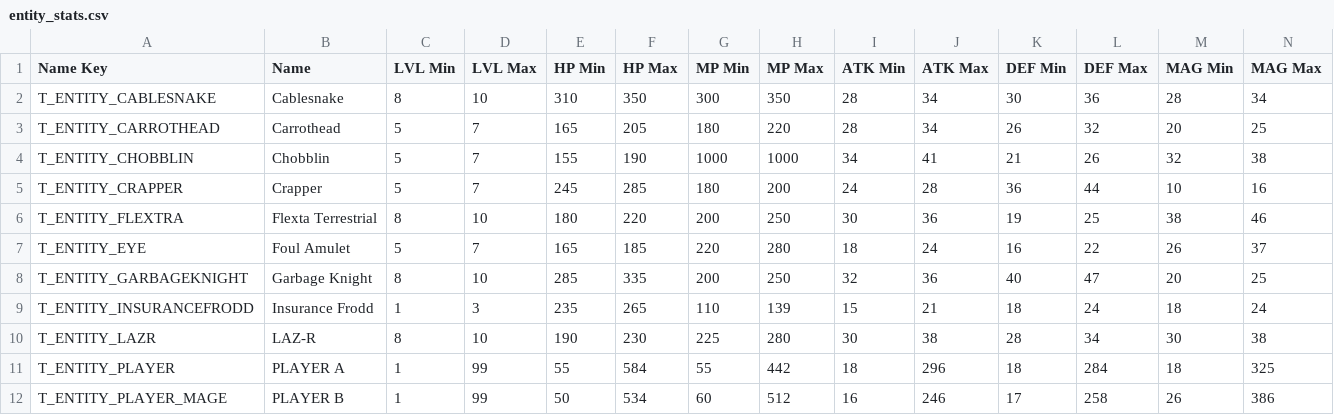
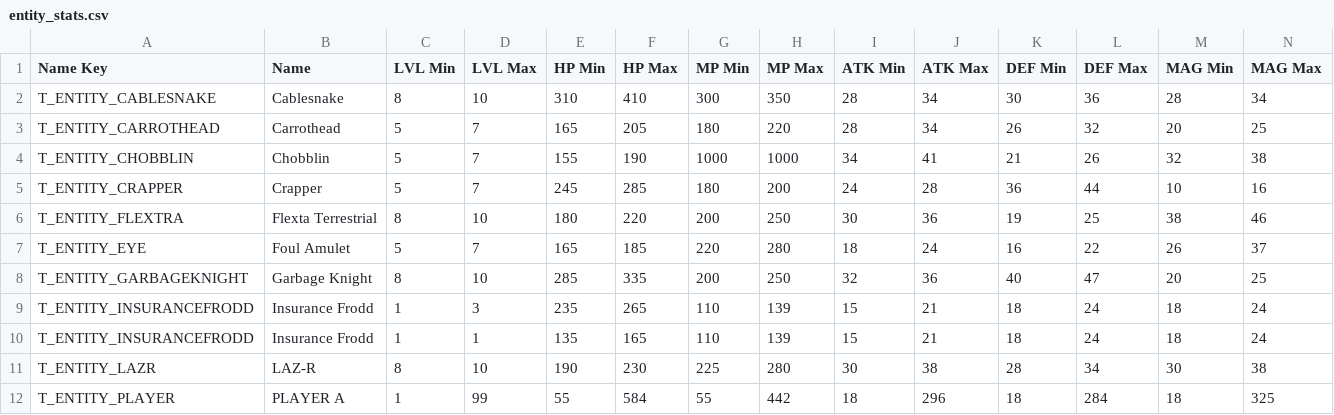
Before and after one commit to Tougon/CopyrightRPG, a CSV file: CSV Data/entity_stats.csv, drawn as a sheet; only a part is shown; the shorter side is filled out with more unchanged rows; rows hold the shown columns only; the diff names each change by its address in the sheet, - before the commit and + after, or states it on an @@ line.

```diff
--- a/CSV Data/entity_stats.csv
+++ b/CSV Data/entity_stats.csv
-F2 (HP Max): 350
+F2 (HP Max): 410
+row 10: T_ENTITY_INSURANCEFRODD | Insurance Frodd | 1 | 1 | 135 | 165 | 110 | 139 | 15 | 21 | 18 | 24 | 18 | 24
```
Also changed, not shown: 25 other files.
